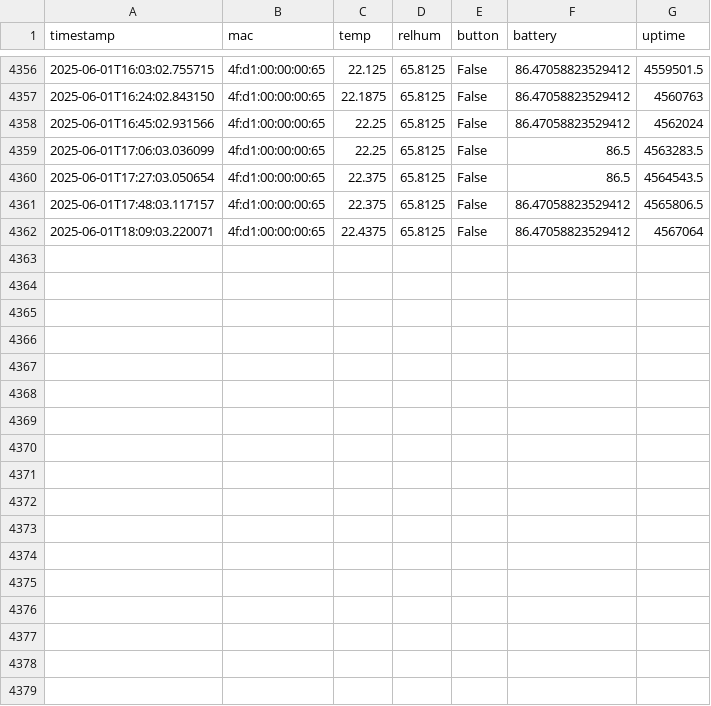
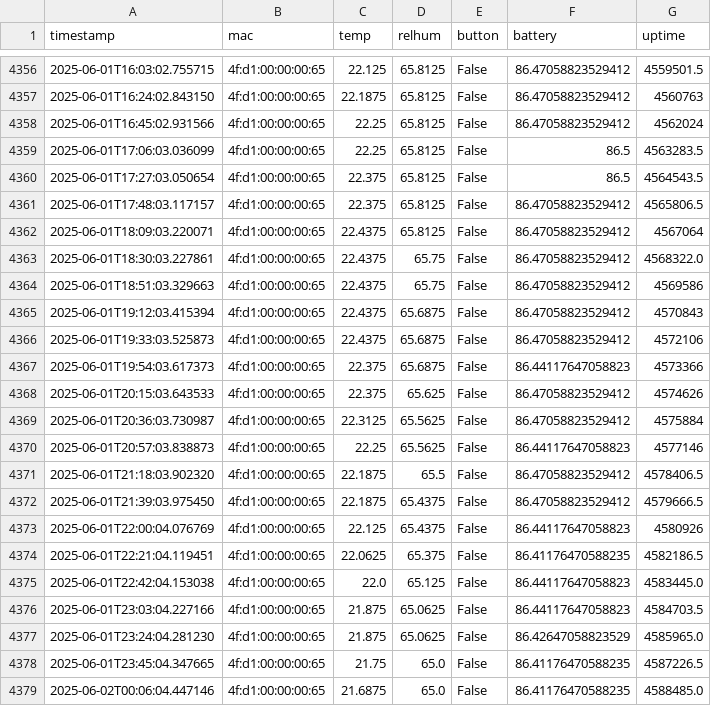
Before and after one commit to HumphreyHCB/HumidorLogger, a CSV file: Data/Daddy Bear.csv, drawn as a sheet; only a part is shown, gaps mark what is left out; the diff names each change by its address in the sheet, - before the commit and + after, or states it on an @@ line.

```diff
--- a/Data/Daddy Bear.csv
+++ b/Data/Daddy Bear.csv
+row 4363: 2025-06-01T18:30:03.227861 | 4f:d1:00:00:00:65 | 22.4375 | 65.75 | False | 86.47058823529412 | 4568322.0
+row 4364: 2025-06-01T18:51:03.329663 | 4f:d1:00:00:00:65 | 22.4375 | 65.75 | False | 86.47058823529412 | 4569586
+row 4365: 2025-06-01T19:12:03.415394 | 4f:d1:00:00:00:65 | 22.4375 | 65.6875 | False | 86.47058823529412 | 4570843
+row 4366: 2025-06-01T19:33:03.525873 | 4f:d1:00:00:00:65 | 22.4375 | 65.6875 | False | 86.47058823529412 | 4572106
+row 4367: 2025-06-01T19:54:03.617373 | 4f:d1:00:00:00:65 | 22.375 | 65.6875 | False | 86.44117647058823 | 4573366
+row 4368: 2025-06-01T20:15:03.643533 | 4f:d1:00:00:00:65 | 22.375 | 65.625 | False | 86.47058823529412 | 4574626
+row 4369: 2025-06-01T20:36:03.730987 | 4f:d1:00:00:00:65 | 22.3125 | 65.5625 | False | 86.47058823529412 | 4575884
+row 4370: 2025-06-01T20:57:03.838873 | 4f:d1:00:00:00:65 | 22.25 | 65.5625 | False | 86.44117647058823 | 4577146
+row 4371: 2025-06-01T21:18:03.902320 | 4f:d1:00:00:00:65 | 22.1875 | 65.5 | False | 86.47058823529412 | 4578406.5
+row 4372: 2025-06-01T21:39:03.975450 | 4f:d1:00:00:00:65 | 22.1875 | 65.4375 | False | 86.47058823529412 | 4579666.5
+row 4373: 2025-06-01T22:00:04.076769 | 4f:d1:00:00:00:65 | 22.125 | 65.4375 | False | 86.44117647058823 | 4580926
+row 4374: 2025-06-01T22:21:04.119451 | 4f:d1:00:00:00:65 | 22.0625 | 65.375 | False | 86.41176470588235 | 4582186.5
+row 4375: 2025-06-01T22:42:04.153038 | 4f:d1:00:00:00:65 | 22.0 | 65.125 | False | 86.44117647058823 | 4583445.0
+row 4376: 2025-06-01T23:03:04.227166 | 4f:d1:00:00:00:65 | 21.875 | 65.0625 | False | 86.44117647058823 | 4584703.5
+row 4377: 2025-06-01T23:24:04.281230 | 4f:d1:00:00:00:65 | 21.875 | 65.0625 | False | 86.42647058823529 | 4585965.0
+row 4378: 2025-06-01T23:45:04.347665 | 4f:d1:00:00:00:65 | 21.75 | 65.0 | False | 86.41176470588235 | 4587226.5
+row 4379: 2025-06-02T00:06:04.447146 | 4f:d1:00:00:00:65 | 21.6875 | 65.0 | False | 86.41176470588235 | 4588485.0
```
Also changed, not shown: Data/Baby Bear.csv, Data/Humphreys Beacon.csv, 3 other files.
